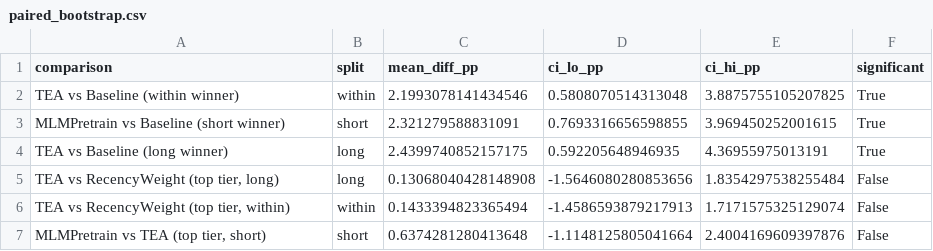
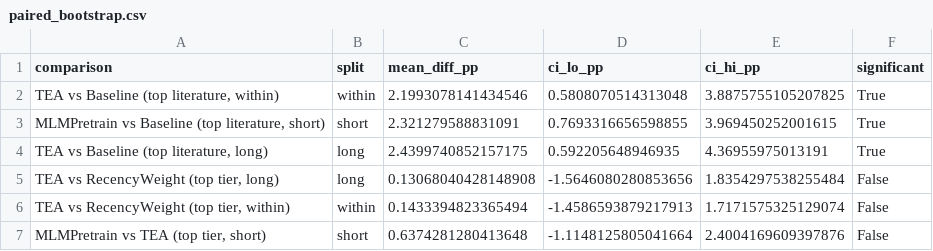
Before and after one commit to tamarasuarezrod/temporal-drift-sentiment-msc, a CSV file: results/metrics/paired_bootstrap.csv, drawn as a sheet.

```diff
--- a/results/metrics/paired_bootstrap.csv
+++ b/results/metrics/paired_bootstrap.csv
@@ -1,5 +1,5 @@
 comparison,split,mean_diff_pp,ci_lo_pp,ci_hi_pp,significant
-TEA vs Baseline (within winner),within,2.1993078141434546,0.5808070514313048,3.8875755105207825,True
-MLMPretrain vs Baseline (short winner),short,2.321279588831091,0.7693316656598855,3.969450252001615,True
-TEA vs Baseline (long winner),long,2.4399740852157175,0.592205648946935,4.36955975013191,True
+"TEA vs Baseline (top literature, within)",within,2.1993078141434546,0.5808070514313048,3.8875755105207825,True
+"MLMPretrain vs Baseline (top literature, short)",short,2.321279588831091,0.7693316656598855,3.969450252001615,True
+"TEA vs Baseline (top literature, long)",long,2.4399740852157175,0.592205648946935,4.36955975013191,True
 "TEA vs RecencyWeight (top tier, long)",long,0.13068040428148908,-1.5646080280853656,1.8354297538255484,False
```
Also changed, not shown: results/all_systems/paired_bootstrap.csv, results/all_systems/severity.csv, 38 other files.
